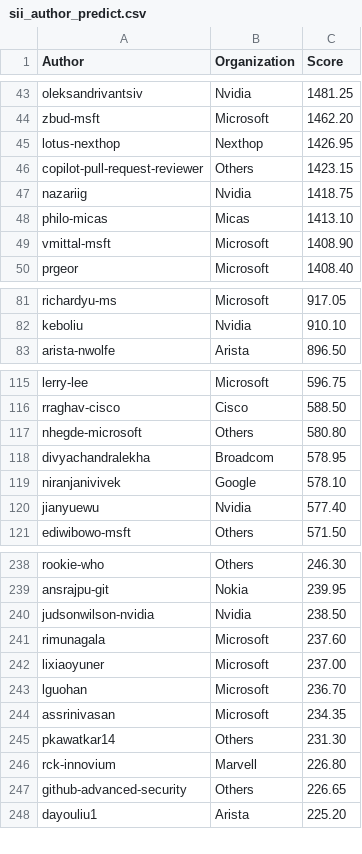
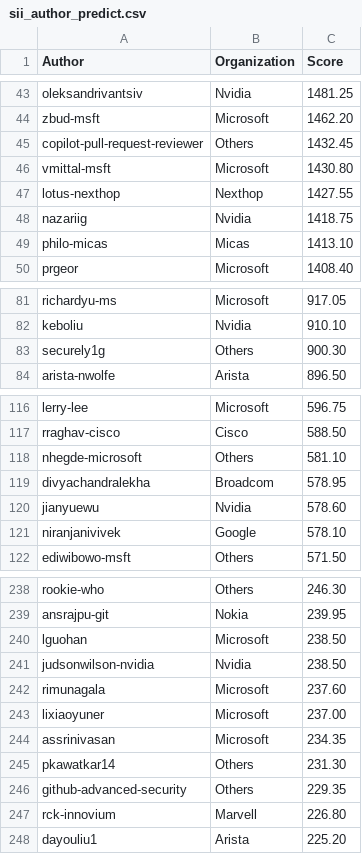
Before and after one commit to sonic-net/sonic-tsc, a CSV file: sii_author_predict.csv, drawn as a sheet; only a part is shown, gaps mark what is left out; the diff covers the shown part only.

Commit message:
[automation] Update Sii Score by azure pipeline.

```diff
--- a/sii_author_predict.csv
+++ b/sii_author_predict.csv
@@ -44,7 +44,7 @@ oleksandrivantsiv,Nvidia,1481.25
 zbud-msft,Microsoft,1462.20
-lotus-nexthop,Nexthop,1426.95
-copilot-pull-request-reviewer,Others,1423.15
+copilot-pull-request-reviewer,Others,1432.45
+vmittal-msft,Microsoft,1430.80
+lotus-nexthop,Nexthop,1427.55
 nazariig,Nvidia,1418.75
 philo-micas,Micas,1413.10
-vmittal-msft,Microsoft,1408.90
 prgeor,Microsoft,1408.40
@@ -82,2 +82,3 @@ richardyu-ms,Microsoft,917.05
 keboliu,Nvidia,910.10
+securely1g,Others,900.30
 arista-nwolfe,Arista,896.50
@@ -116,6 +117,6 @@ lerry-lee,Microsoft,596.75
 rraghav-cisco,Cisco,588.50
-nhegde-microsoft,Others,580.80
+nhegde-microsoft,Others,581.10
 divyachandralekha,Broadcom,578.95
+jianyuewu,Nvidia,578.60
 niranjanivivek,Google,578.10
-jianyuewu,Nvidia,577.40
 ediwibowo-msft,Others,571.50
@@ -239,2 +239,3 @@ rookie-who,Others,246.30
 ansrajpu-git,Nokia,239.95
+lguohan,Microsoft,238.50
 judsonwilson-nvidia,Nvidia,238.50
@@ -242,7 +243,6 @@ rimunagala,Microsoft,237.60
 lixiaoyuner,Microsoft,237.00
-lguohan,Microsoft,236.70
 assrinivasan,Microsoft,234.35
 pkawatkar14,Others,231.30
+github-advanced-security,Others,229.35
 rck-innovium,Marvell,226.80
-github-advanced-security,Others,226.65
 dayouliu1,Arista,225.20
```
Also changed, not shown: 21 added rows, 21 removed rows, 2 moved rows and 17 edited cells elsewhere in this file, sii_author.csv, sii_org_predict.csv.
